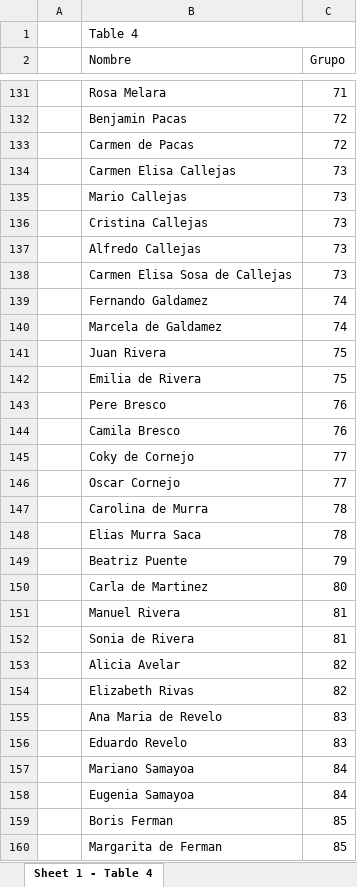
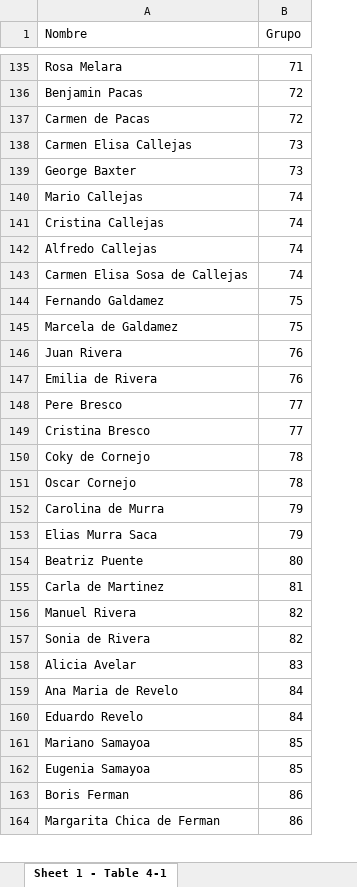
Before and after one commit to Val435/wedding_backend, an Excel workbook: prisma/guest.xlsx, sheet Sheet 1 - Table 4-1, drawn as a sheet; only a part is shown, gaps mark what is left out; values as stored, in another font and other column widths than the file's, no cell formats; removed rows and columns are numbered as before the commit, all else as after; the diff covers the shown part only; the diff names each change by its address in the sheet, - before the commit and + after, or states it on an @@ line.

Commit message:
update

```diff
--- a/prisma/guest.xlsx (sheet Sheet 1 - Table 4-1)
+++ b/prisma/guest.xlsx (sheet Sheet 1 - Table 4-1)
-sheet tab: Sheet 1 - Table 4
+sheet tab: Sheet 1 - Table 4-1
-column A, empty
-row 1:  | Table 4
+row 139: George Baxter | 73
-B140:B143 (Grupo): 73
+B140:B143 (Grupo): 74
-B144:B145 (Grupo): 74
+B144:B145 (Grupo): 75
-B146:B147 (Grupo): 75
+B146:B147 (Grupo): 76
-B148 (Grupo): 76
+B148 (Grupo): 77
-row 144:  | Camila Bresco | 76
+row 149: Cristina Bresco | 77
-B150:B151 (Grupo): 77
+B150:B151 (Grupo): 78
-B152:B153 (Grupo): 78
+B152:B153 (Grupo): 79
-B154 (Grupo): 79
+B154 (Grupo): 80
-B155 (Grupo): 80
+B155 (Grupo): 81
-B156:B157 (Grupo): 81
+B156:B157 (Grupo): 82
-B158 (Grupo): 82
+B158 (Grupo): 83
-row 154:  | Elizabeth Rivas | 82
-B159:B160 (Grupo): 83
+B159:B160 (Grupo): 84
-B161:B162 (Grupo): 84
+B161:B162 (Grupo): 85
-B163 (Grupo): 85
+B163 (Grupo): 86
-row 160:  | Margarita de Ferman | 85
+row 164: Margarita Chica de Ferman | 86
```
Also changed, not shown: 35 added rows, 10 removed rows and 75 edited cells elsewhere in this sheet, cell formats.
